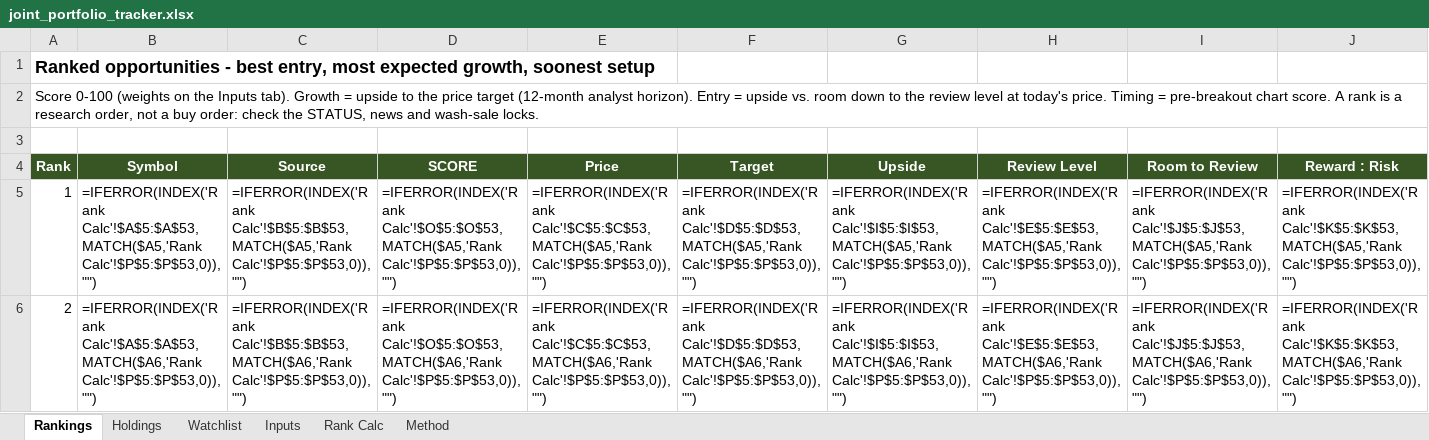
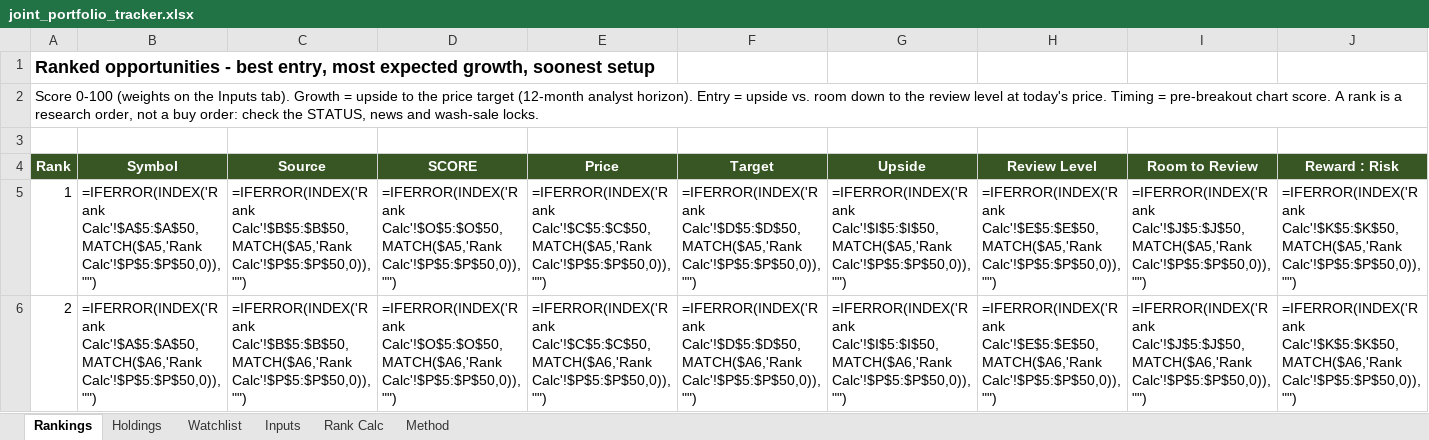
Before and after one commit to Bart-AIG/stock-autopilot, an Excel workbook: joint_portfolio_tracker.xlsx, sheet Rankings, drawn as a sheet; only a part is shown; values as stored, in another font and other column widths than the file's, no borders; formulas without a stored value are shown as written; conditional formats not drawn; the diff covers the shown part only; the diff names each change by its address in the sheet, - before the commit and + after, or states it on an @@ line.

```diff
--- a/joint_portfolio_tracker.xlsx (sheet Rankings)
+++ b/joint_portfolio_tracker.xlsx (sheet Rankings)
-B5 (Symbol): =IFERROR(INDEX('Rank Calc'!$A$5:$A$53,MATCH($A5,'Rank Calc'!$P$5:$P$53,0)),"")
+B5 (Symbol): =IFERROR(INDEX('Rank Calc'!$A$5:$A$50,MATCH($A5,'Rank Calc'!$P$5:$P$50,0)),"")
-C5 (Source): =IFERROR(INDEX('Rank Calc'!$B$5:$B$53,MATCH($A5,'Rank Calc'!$P$5:$P$53,0)),"")
+C5 (Source): =IFERROR(INDEX('Rank Calc'!$B$5:$B$50,MATCH($A5,'Rank Calc'!$P$5:$P$50,0)),"")
-D5 (SCORE): =IFERROR(INDEX('Rank Calc'!$O$5:$O$53,MATCH($A5,'Rank Calc'!$P$5:$P$53,0)),"")
+D5 (SCORE): =IFERROR(INDEX('Rank Calc'!$O$5:$O$50,MATCH($A5,'Rank Calc'!$P$5:$P$50,0)),"")
-E5 (Price): =IFERROR(INDEX('Rank Calc'!$C$5:$C$53,MATCH($A5,'Rank Calc'!$P$5:$P$53,0)),"")
+E5 (Price): =IFERROR(INDEX('Rank Calc'!$C$5:$C$50,MATCH($A5,'Rank Calc'!$P$5:$P$50,0)),"")
-F5 (Target): =IFERROR(INDEX('Rank Calc'!$D$5:$D$53,MATCH($A5,'Rank Calc'!$P$5:$P$53,0)),"")
+F5 (Target): =IFERROR(INDEX('Rank Calc'!$D$5:$D$50,MATCH($A5,'Rank Calc'!$P$5:$P$50,0)),"")
-G5 (Upside): =IFERROR(INDEX('Rank Calc'!$I$5:$I$53,MATCH($A5,'Rank Calc'!$P$5:$P$53,0)),"")
+G5 (Upside): =IFERROR(INDEX('Rank Calc'!$I$5:$I$50,MATCH($A5,'Rank Calc'!$P$5:$P$50,0)),"")
-H5 (Review Level): =IFERROR(INDEX('Rank Calc'!$E$5:$E$53,MATCH($A5,'Rank Calc'!$P$5:$P$53,0)),"")
+H5 (Review Level): =IFERROR(INDEX('Rank Calc'!$E$5:$E$50,MATCH($A5,'Rank Calc'!$P$5:$P$50,0)),"")
-I5 (Room to Review): =IFERROR(INDEX('Rank Calc'!$J$5:$J$53,MATCH($A5,'Rank Calc'!$P$5:$P$53,0)),"")
+I5 (Room to Review): =IFERROR(INDEX('Rank Calc'!$J$5:$J$50,MATCH($A5,'Rank Calc'!$P$5:$P$50,0)),"")
-J5 (Reward : Risk): =IFERROR(INDEX('Rank Calc'!$K$5:$K$53,MATCH($A5,'Rank Calc'!$P$5:$P$53,0)),"")
+J5 (Reward : Risk): =IFERROR(INDEX('Rank Calc'!$K$5:$K$50,MATCH($A5,'Rank Calc'!$P$5:$P$50,0)),"")
-B6 (Symbol): =IFERROR(INDEX('Rank Calc'!$A$5:$A$53,MATCH($A6,'Rank Calc'!$P$5:$P$53,0)),"")
+B6 (Symbol): =IFERROR(INDEX('Rank Calc'!$A$5:$A$50,MATCH($A6,'Rank Calc'!$P$5:$P$50,0)),"")
-C6 (Source): =IFERROR(INDEX('Rank Calc'!$B$5:$B$53,MATCH($A6,'Rank Calc'!$P$5:$P$53,0)),"")
+C6 (Source): =IFERROR(INDEX('Rank Calc'!$B$5:$B$50,MATCH($A6,'Rank Calc'!$P$5:$P$50,0)),"")
-D6 (SCORE): =IFERROR(INDEX('Rank Calc'!$O$5:$O$53,MATCH($A6,'Rank Calc'!$P$5:$P$53,0)),"")
+D6 (SCORE): =IFERROR(INDEX('Rank Calc'!$O$5:$O$50,MATCH($A6,'Rank Calc'!$P$5:$P$50,0)),"")
-E6 (Price): =IFERROR(INDEX('Rank Calc'!$C$5:$C$53,MATCH($A6,'Rank Calc'!$P$5:$P$53,0)),"")
+E6 (Price): =IFERROR(INDEX('Rank Calc'!$C$5:$C$50,MATCH($A6,'Rank Calc'!$P$5:$P$50,0)),"")
-F6 (Target): =IFERROR(INDEX('Rank Calc'!$D$5:$D$53,MATCH($A6,'Rank Calc'!$P$5:$P$53,0)),"")
+F6 (Target): =IFERROR(INDEX('Rank Calc'!$D$5:$D$50,MATCH($A6,'Rank Calc'!$P$5:$P$50,0)),"")
-G6 (Upside): =IFERROR(INDEX('Rank Calc'!$I$5:$I$53,MATCH($A6,'Rank Calc'!$P$5:$P$53,0)),"")
+G6 (Upside): =IFERROR(INDEX('Rank Calc'!$I$5:$I$50,MATCH($A6,'Rank Calc'!$P$5:$P$50,0)),"")
-H6 (Review Level): =IFERROR(INDEX('Rank Calc'!$E$5:$E$53,MATCH($A6,'Rank Calc'!$P$5:$P$53,0)),"")
+H6 (Review Level): =IFERROR(INDEX('Rank Calc'!$E$5:$E$50,MATCH($A6,'Rank Calc'!$P$5:$P$50,0)),"")
-I6 (Room to Review): =IFERROR(INDEX('Rank Calc'!$J$5:$J$53,MATCH($A6,'Rank Calc'!$P$5:$P$53,0)),"")
+I6 (Room to Review): =IFERROR(INDEX('Rank Calc'!$J$5:$J$50,MATCH($A6,'Rank Calc'!$P$5:$P$50,0)),"")
-J6 (Reward : Risk): =IFERROR(INDEX('Rank Calc'!$K$5:$K$53,MATCH($A6,'Rank Calc'!$P$5:$P$53,0)),"")
+J6 (Reward : Risk): =IFERROR(INDEX('Rank Calc'!$K$5:$K$50,MATCH($A6,'Rank Calc'!$P$5:$P$50,0)),"")
```
Also changed, not shown: 3 removed rows and 534 edited cells elsewhere in this sheet, sheet Watchlist, sheet Rank Calc, sheet Holdings, sheet Inputs, 7 other files.
